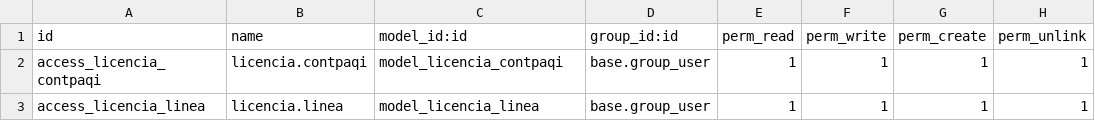
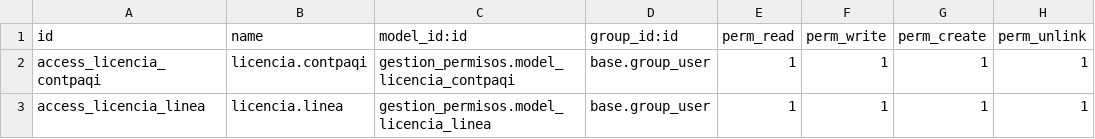
Before and after one commit to BethelSalazar-alsa/Alsa-Informatica, a CSV file: security/ir.model.access.csv, drawn as a sheet.

```diff
--- a/security/ir.model.access.csv
+++ b/security/ir.model.access.csv
@@ -1,3 +1,3 @@
 id,name,model_id:id,group_id:id,perm_read,perm_write,perm_create,perm_unlink
-access_licencia_contpaqi,licencia.contpaqi,model_licencia_contpaqi,base.group_user,1,1,1,1
-access_licencia_linea,licencia.linea,model_licencia_linea,base.group_user,1,1,1,1
+access_licencia_contpaqi,licencia.contpaqi,gestion_permisos.model_licencia_contpaqi,base.group_user,1,1,1,1
+access_licencia_linea,licencia.linea,gestion_permisos.model_licencia_linea,base.group_user,1,1,1,1
```
Also changed, not shown: 4 other files.
